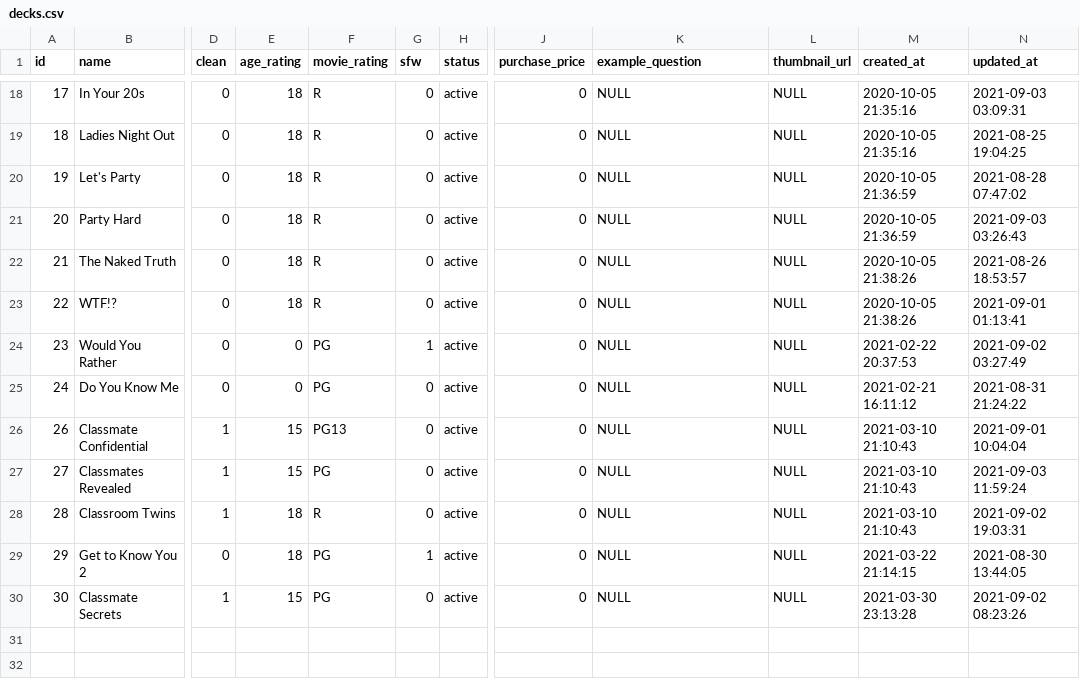
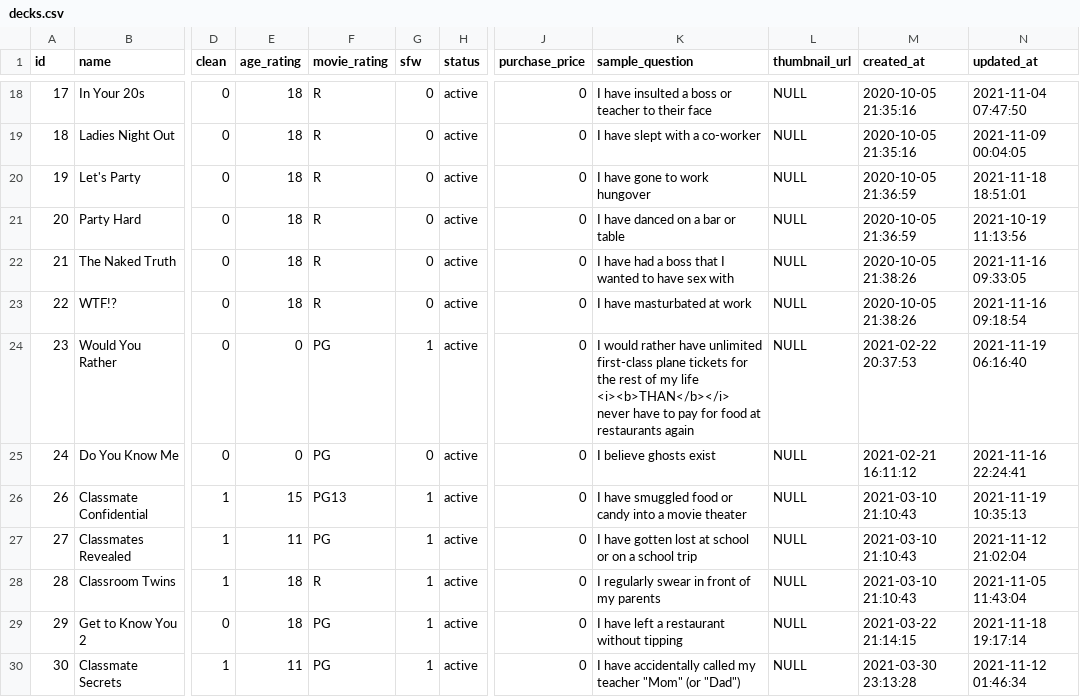
Before and after one commit to sergeydev9/wst-game, a CSV file: apps/database/seeds/production/decks.csv, drawn as a sheet; only a part is shown, gaps mark what is left out; the diff covers the shown part only; the diff names each change by its address in the sheet, - before the commit and + after, or states it on an @@ line.

```diff
--- a/apps/database/seeds/production/decks.csv
+++ b/apps/database/seeds/production/decks.csv
-K1: example_question
+K1: sample_question
-K18 (sample_question): NULL
+K18 (sample_question): I have insulted a boss or teacher to their face
-N18 (updated_at): 2021-09-03 03:09:31
+N18 (updated_at): 2021-11-04 07:47:50
-K19 (sample_question): NULL
+K19 (sample_question): I have slept with a co-worker
-N19 (updated_at): 2021-08-25 19:04:25
+N19 (updated_at): 2021-11-09 00:04:05
-K20 (sample_question): NULL
+K20 (sample_question): I have gone to work hungover
-N20 (updated_at): 2021-08-28 07:47:02
+N20 (updated_at): 2021-11-18 18:51:01
-K21 (sample_question): NULL
+K21 (sample_question): I have danced on a bar or table
-N21 (updated_at): 2021-09-03 03:26:43
+N21 (updated_at): 2021-10-19 11:13:56
-K22 (sample_question): NULL
+K22 (sample_question): I have had a boss that I wanted to have sex with
-N22 (updated_at): 2021-08-26 18:53:57
+N22 (updated_at): 2021-11-16 09:33:05
-K23 (sample_question): NULL
+K23 (sample_question): I have masturbated at work
-N23 (updated_at): 2021-09-01 01:13:41
+N23 (updated_at): 2021-11-16 09:18:54
-K24 (sample_question): NULL
+K24 (sample_question): I would rather have unlimited first-class plane tickets for the rest of my life <i><b>THAN</b></i> never have to pay for food at restaurants again
-N24 (updated_at): 2021-09-02 03:27:49
+N24 (updated_at): 2021-11-19 06:16:40
-K25 (sample_question): NULL
+K25 (sample_question): I believe ghosts exist
-N25 (updated_at): 2021-08-31 21:24:22
+N25 (updated_at): 2021-11-16 22:24:41
-G26:G28 (sfw): 0
+G26:G28 (sfw): 1
-K26 (sample_question): NULL
+K26 (sample_question): I have smuggled food or candy into a movie theater
-N26 (updated_at): 2021-09-01 10:04:04
+N26 (updated_at): 2021-11-19 10:35:13
-E27 (age_rating): 15
+E27 (age_rating): 11
-K27 (sample_question): NULL
+K27 (sample_question): I have gotten lost at school or on a school trip
-N27 (updated_at): 2021-09-03 11:59:24
+N27 (updated_at): 2021-11-12 21:02:04
-K28 (sample_question): NULL
+K28 (sample_question): I regularly swear in front of my parents
-N28 (updated_at): 2021-09-02 19:03:31
+N28 (updated_at): 2021-11-05 11:43:04
-K29 (sample_question): NULL
+K29 (sample_question): I have left a restaurant without tipping
-N29 (updated_at): 2021-08-30 13:44:05
+N29 (updated_at): 2021-11-18 19:17:14
-E30 (age_rating): 15
+E30 (age_rating): 11
-G30 (sfw): 0
+G30 (sfw): 1
-K30 (sample_question): NULL
+K30 (sample_question): I have accidentally called my teacher "Mom" (or "Dad")
-N30 (updated_at): 2021-09-02 08:23:26
+N30 (updated_at): 2021-11-12 01:46:34
```
Also changed, not shown: 31 edited cells elsewhere in this file, 6 other files.
